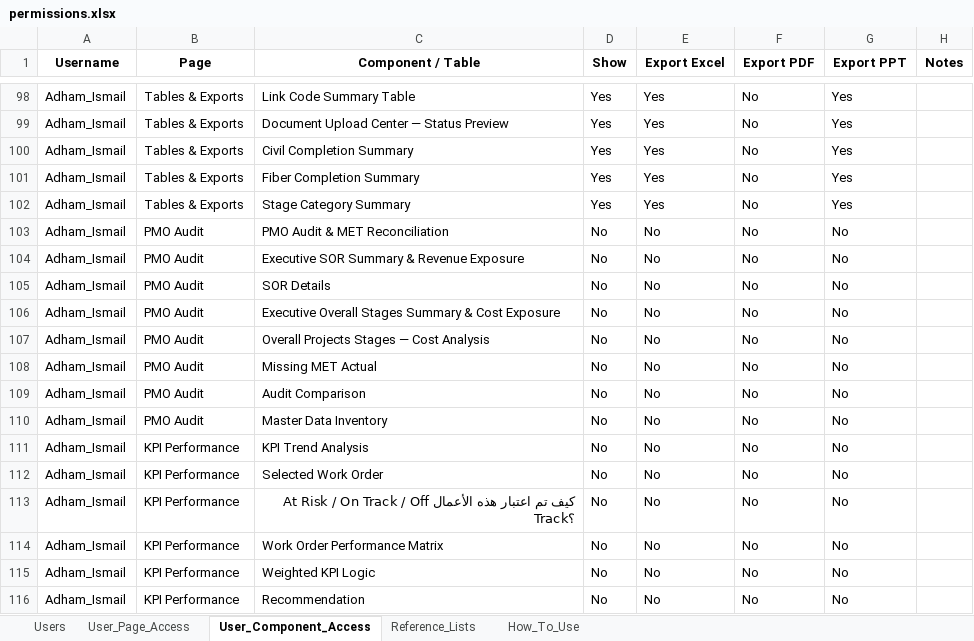
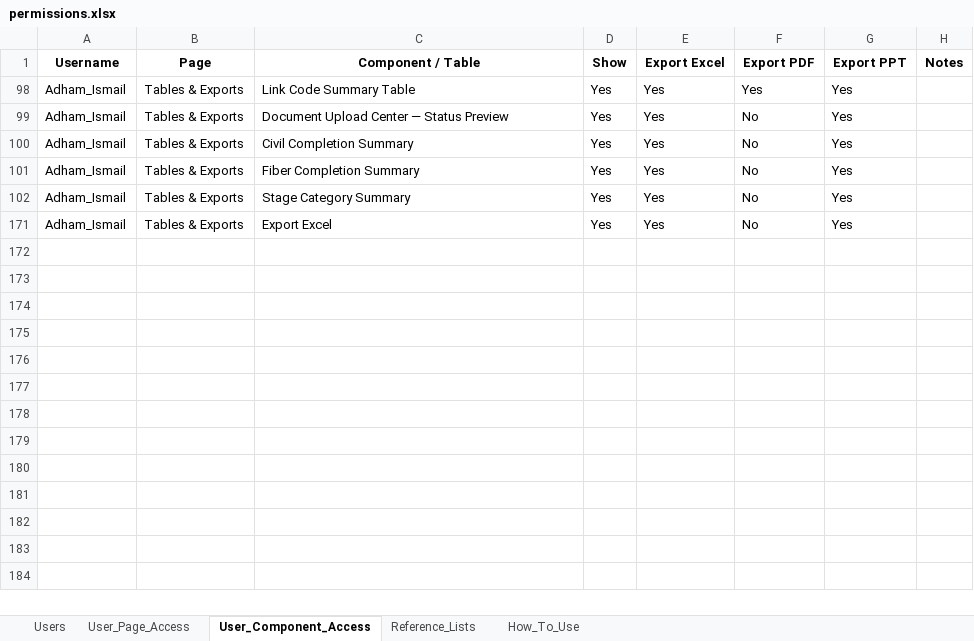
Before and after one commit to ahmedfekry-hub/Dawiyat-PMO-Executive-Portal-V2, an Excel workbook: data/permissions.xlsx, sheet User_Component_Access, drawn as a sheet; only a part is shown, gaps mark what is left out; the shorter side is filled out with more unchanged rows; values as stored, in another font and other column widths than the file's, no borders; the diff covers the shown part only; the diff names each change by its address in the sheet, - before the commit and + after, or states it on an @@ line.

```diff
--- a/data/permissions.xlsx (sheet User_Component_Access)
+++ b/data/permissions.xlsx (sheet User_Component_Access)
-F98 (Export PDF): No
+F98 (Export PDF): Yes
@@ row 103 hidden: Adham_Ismail | PMO Audit | PMO Audit & MET Reconciliation | No | No | No | No @@
@@ row 104 hidden: Adham_Ismail | PMO Audit | Executive SOR Summary & Revenue Exposure | No | No | No | No @@
@@ row 105 hidden: Adham_Ismail | PMO Audit | SOR Details | No | No | No | No @@
@@ row 106 hidden: Adham_Ismail | PMO Audit | Executive Overall Stages Summary & Cost Exposure | No | No | No | No @@
@@ row 107 hidden: Adham_Ismail | PMO Audit | Overall Projects Stages — Cost Analysis | No | No | No | No @@
@@ row 108 hidden: Adham_Ismail | PMO Audit | Missing MET Actual | No | No | No | No @@
@@ row 109 hidden: Adham_Ismail | PMO Audit | Audit Comparison | No | No | No | No @@
@@ row 110 hidden: Adham_Ismail | PMO Audit | Master Data Inventory | No | No | No | No @@
@@ row 111 hidden: Adham_Ismail | KPI Performance | KPI Trend Analysis | No | No | No | No @@
@@ row 112 hidden: Adham_Ismail | KPI Performance | Selected Work Order | No | No | No | No @@
@@ row 113 hidden: Adham_Ismail | KPI Performance | كيف تم اعتبار هذه الأعمال At Risk / On Track / Off Track؟ | No | No | No | No @@
@@ row 114 hidden: Adham_Ismail | KPI Performance | Work Order Performance Matrix | No | No | No | No @@
@@ row 115 hidden: Adham_Ismail | KPI Performance | Weighted KPI Logic | No | No | No | No @@
@@ row 116 hidden: Adham_Ismail | KPI Performance | Recommendation | No | No | No | No @@
```
Also changed, not shown: 1 removed row and 250 hidden or unhidden rows elsewhere in this sheet.
